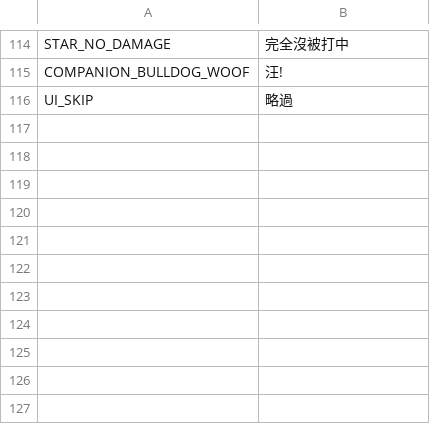
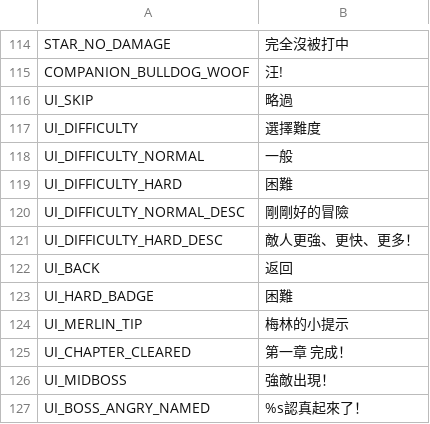
Before and after one commit to QuantumPrediction/DoggyKnight, a CSV file: i18n/strings.csv, drawn as a sheet; only a part is shown, gaps mark what is left out; the diff names each change by its address in the sheet, - before the commit and + after, or states it on an @@ line.

```diff
--- a/i18n/strings.csv
+++ b/i18n/strings.csv
+row 117: UI_DIFFICULTY | 選擇難度
+row 118: UI_DIFFICULTY_NORMAL | 一般
+row 119: UI_DIFFICULTY_HARD | 困難
+row 120: UI_DIFFICULTY_NORMAL_DESC | 剛剛好的冒險
+row 121: UI_DIFFICULTY_HARD_DESC | 敵人更強、更快、更多！
+row 122: UI_BACK | 返回
+row 123: UI_HARD_BADGE | 困難
+row 124: UI_MERLIN_TIP | 梅林的小提示
+row 125: UI_CHAPTER_CLEARED | 第一章 完成！
+row 126: UI_MIDBOSS | 強敵出現！
+row 127: UI_BOSS_ANGRY_NAMED | %s認真起來了！
```
Also changed, not shown: 8 other files.
